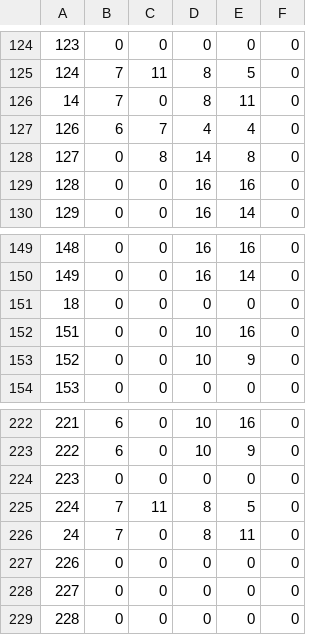
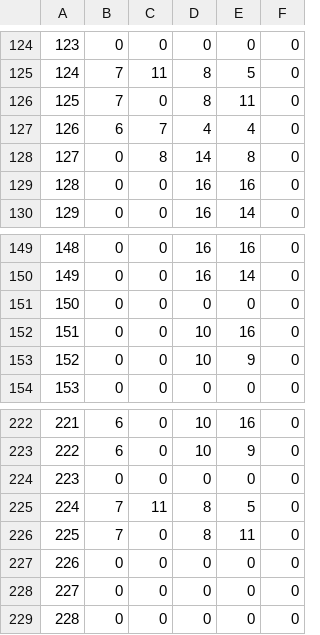
Before and after one commit to dariomtz/treasure-hunter, a CSV file: resources/game_hitbox.csv, drawn as a sheet; only a part is shown, gaps mark what is left out.

```diff
--- a/resources/game_hitbox.csv
+++ b/resources/game_hitbox.csv
@@ -125,3 +125,3 @@
 124,7,11,8,5,0
-14,7,0,8,11,0
+125,7,0,8,11,0
 126,6,7,4,4,0
@@ -150,3 +150,3 @@
 149,0,0,16,14,0
-18,0,0,0,0,0
+150,0,0,0,0,0
 151,0,0,10,16,0
@@ -225,3 +225,3 @@
 224,7,11,8,5,0
-24,7,0,8,11,0
+225,7,0,8,11,0
 226,0,0,0,0,0
```
Also changed, not shown: resources/game_menu.csv.
